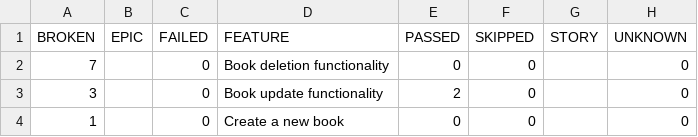
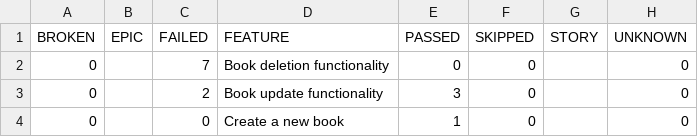
Before and after one commit to kalanagunathilaka/Playwright-Cucumber-Test-Automation, a CSV file: data/behaviors.csv, drawn as a sheet.

```diff
--- a/data/behaviors.csv
+++ b/data/behaviors.csv
@@ -1,4 +1,4 @@
 "BROKEN","EPIC","FAILED","FEATURE","PASSED","SKIPPED","STORY","UNKNOWN"
-"7","","0","Book deletion functionality","0","0","","0"
-"3","","0","Book update functionality","2","0","","0"
-"1","","0","Create a new book","0","0","","0"
+"0","","7","Book deletion functionality","0","0","","0"
+"0","","2","Book update functionality","3","0","","0"
+"0","","0","Create a new book","1","0","","0"
```
Also changed, not shown: data/suites.csv, 48 other files.
